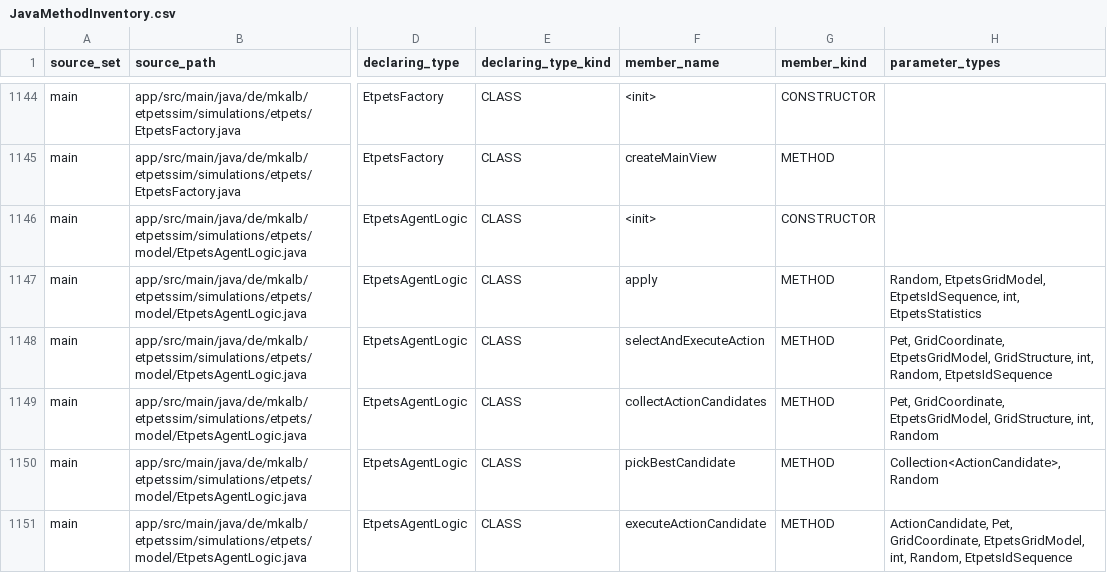
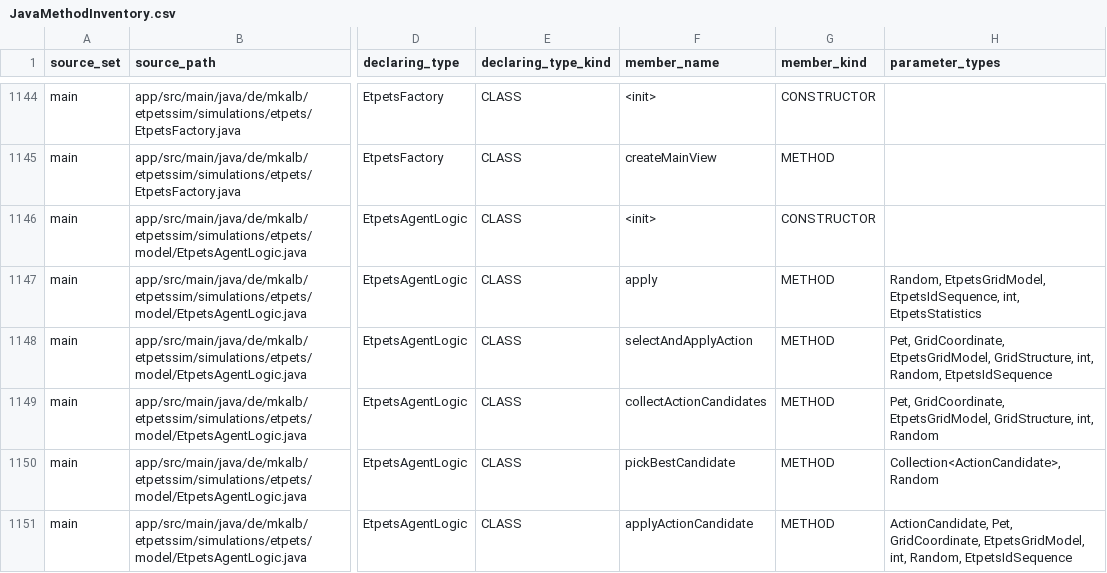
Before and after one commit to mkalb/etpetssim, a CSV file: docs/planning/JavaMethodInventory.csv, drawn as a sheet; only a part is shown, gaps mark what is left out; the diff covers the shown part only; the diff names each change by its address in the sheet, - before the commit and + after, or states it on an @@ line.

```diff
--- a/docs/planning/JavaMethodInventory.csv
+++ b/docs/planning/JavaMethodInventory.csv
-F1148 (member_name): selectAndExecuteAction
+F1148 (member_name): selectAndApplyAction
-F1151 (member_name): executeActionCandidate
+F1151 (member_name): applyActionCandidate
```
Also changed, not shown: 35 edited cells elsewhere in this file.
